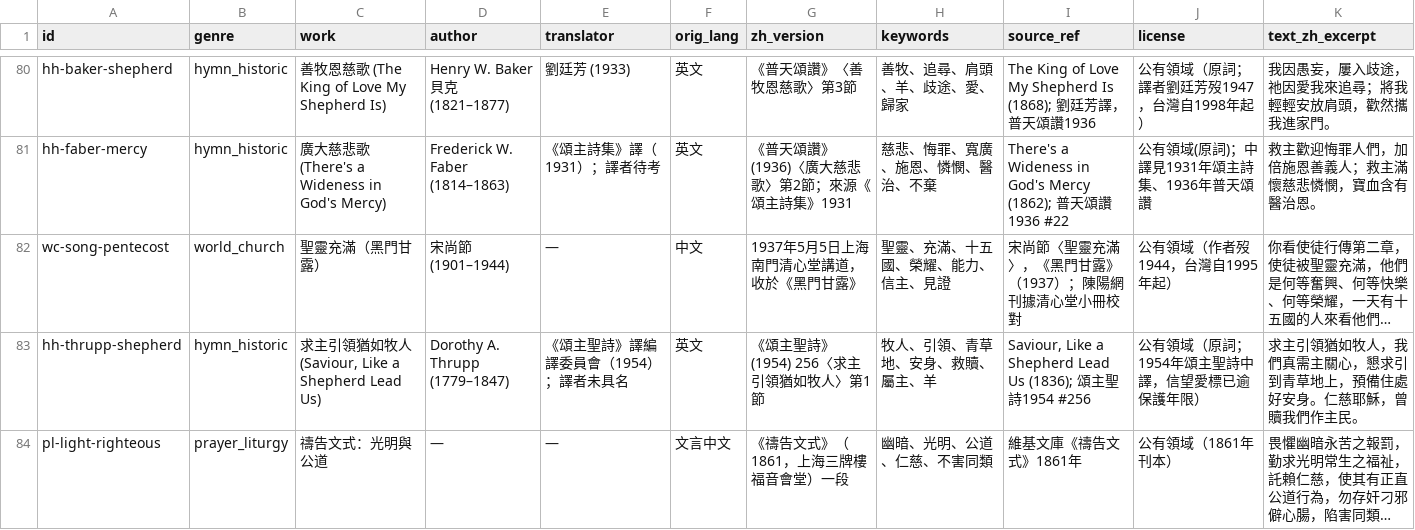
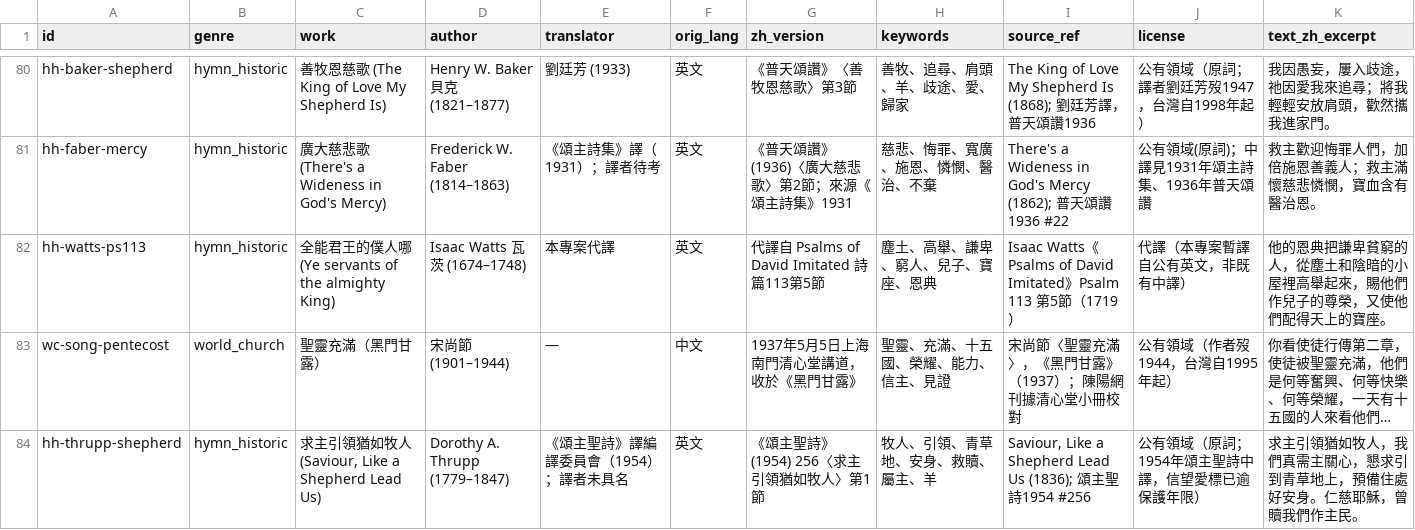
Before and after one commit to mannatoday/daily-texts, a CSV file: src/daily_texts/inputs/third_text/sources.csv, drawn as a sheet; only a part is shown, gaps mark what is left out; the shorter side is filled out with more unchanged rows; long unchanged cells end in …; the diff names each change by its address in the sheet, - before the commit and + after, or states it on an @@ line.

```diff
--- a/src/daily_texts/inputs/third_text/sources.csv
+++ b/src/daily_texts/inputs/third_text/sources.csv
+row 82: hh-watts-ps113 | hymn_historic | 全能君王的僕人哪 (Ye servants of the almighty King) | Isaac Watts 瓦茨 (1674–1748) | 本專案代譯 | 英文 | 代譯自 Psalms of David Imitated 詩篇113第5節 | 塵土、高舉、謙卑、窮人、兒子、寶座、恩典 | Isaac Watts《Psalms of David Imitated》Psalm 113 第5節（1719） | 代譯（本專案暫譯自公有英文，非既有中譯） | 他的恩典把謙卑貧窮的人，從塵土和陰暗的小屋裡高舉起來，賜他們作兒子的尊榮，又使他們配得天上的寶座。
```
Also changed, not shown: src/daily_texts/inputs/dataset/days_2026_q4.csv, src/daily_texts/inputs/third_text/pairings_2026.csv, 2 other files.
